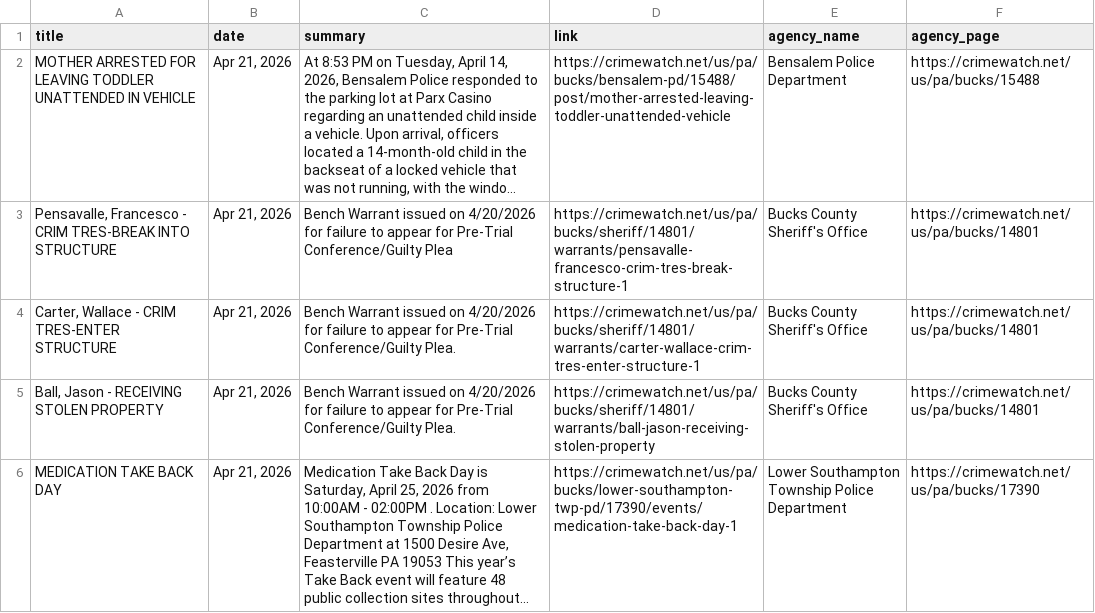
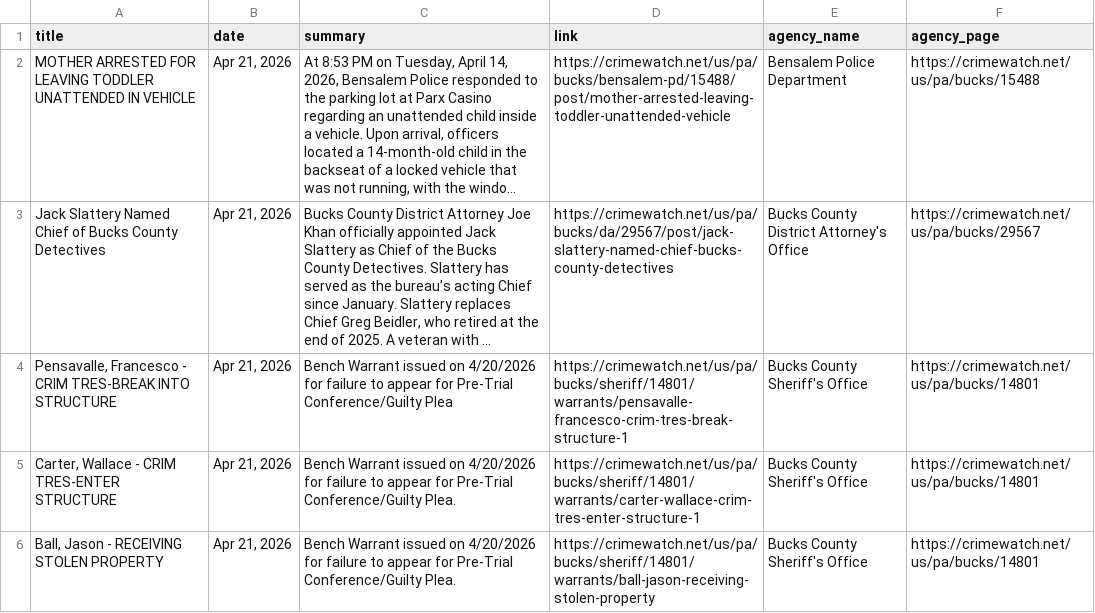
Before and after one commit to CUlleryUSATRepos/BucksCrimeWatchRepo, a CSV file: scripts/data/today_posts.csv, drawn as a sheet; only a part is shown; the shorter side is filled out with more unchanged rows; long unchanged cells end in …; the diff names each change by its address in the sheet, - before the commit and + after, or states it on an @@ line.

Commit message:
Auto update CrimeWatch dashboard

```diff
--- a/scripts/data/today_posts.csv
+++ b/scripts/data/today_posts.csv
+row 3: Jack Slattery Named Chief of Bucks County Detectives | Apr 21, 2026 | Bucks County District Attorney Joe Khan officially appointed Jack Slattery as Chief of the Bucks County Detectives. Slattery has served as the bureau’s acting Chief since January. Slattery replaces Chief Greg Beidler, who retired at the end of 2025. A veteran with ... | https://crimewatch.net/us/pa/bucks/da/29567/post/jack-slattery-named-chief-bucks-county-detectives | Bucks County District Attorney's Office | https://crimewatch.net/us/pa/bucks/29567
```
Also changed, not shown: 1 other file.
